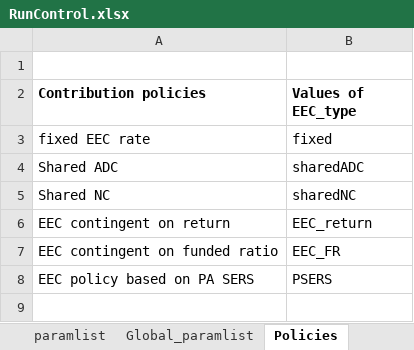
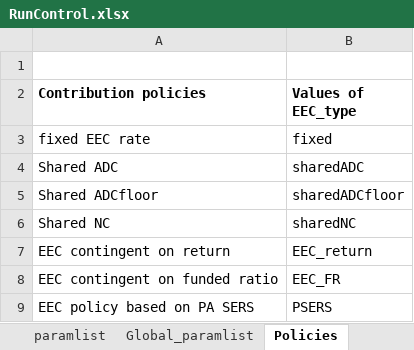
Before and after one commit to yimengyin16/PenSim_riskSharing, an Excel workbook: RunControl.xlsx, sheet Policies, drawn as a sheet; values as stored, in another font and other column widths than the file's, no borders; the diff names each change by its address in the sheet, - before the commit and + after, or states it on an @@ line.

```diff
--- a/RunControl.xlsx (sheet Policies)
+++ b/RunControl.xlsx (sheet Policies)
+row 5: Shared ADCfloor | sharedADCfloor
```
Also changed, not shown: sheet paramlist, 3 other files.
